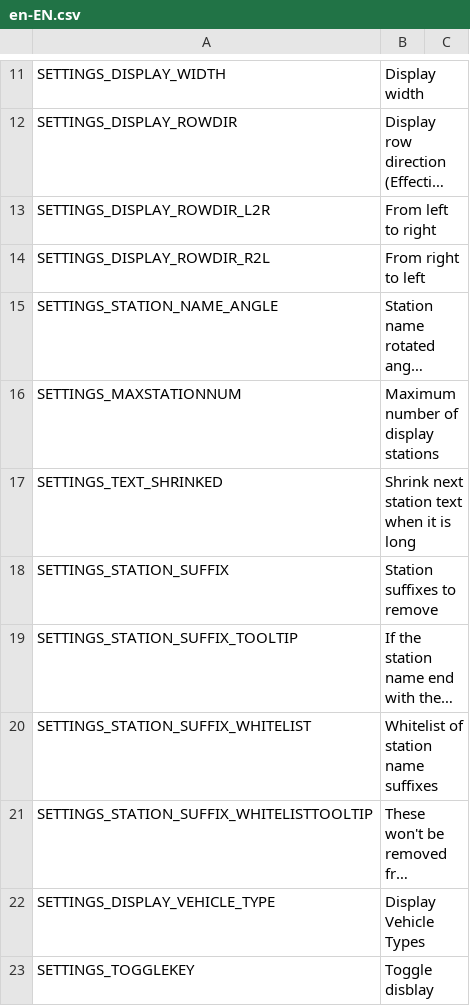
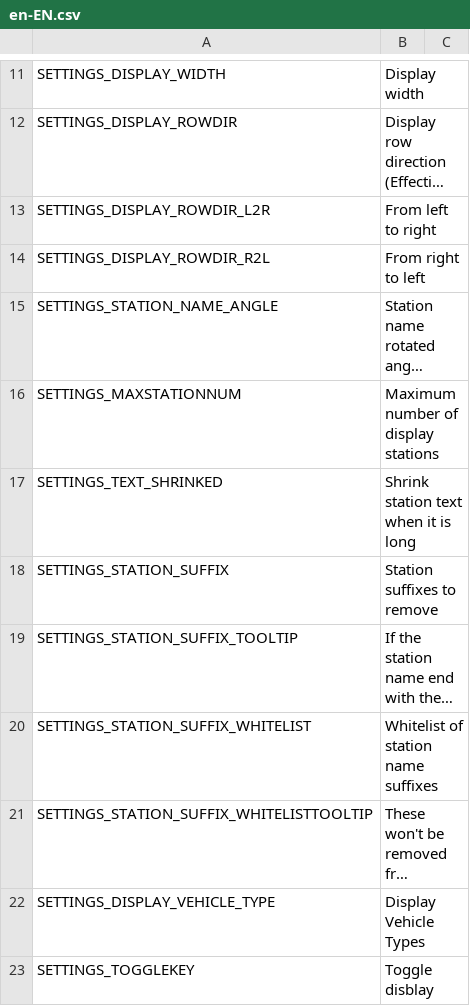
Before and after one commit to will258012/TrainDisplayUpdated, a CSV file: TrainDisplay/Translations/en-EN.csv, drawn as a sheet; only a part is shown, gaps mark what is left out; long unchanged cells end in ….

```diff
--- a/TrainDisplay/Translations/en-EN.csv
+++ b/TrainDisplay/Translations/en-EN.csv
@@ -16,3 +16,3 @@ SETTINGS_DISPLAY_ROWDIR_R2L,From right to left
 SETTINGS_MAXSTATIONNUM,Maximum number of display stations
-"SETTINGS_TEXT_SHRINKED","Shrink next station text when it is long",""
+"SETTINGS_TEXT_SHRINKED","Shrink station text when it is long",""
 "SETTINGS_STATION_SUFFIX","Station suffixes to remove",""
```
Also changed, not shown: TrainDisplay/Translations/zh-CN.csv, 4 other files.
